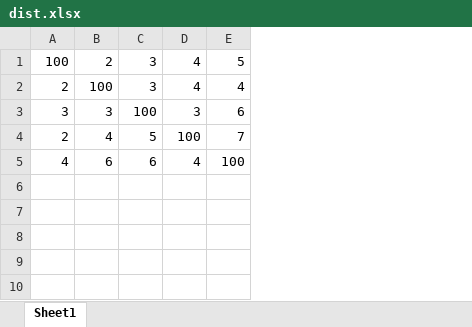
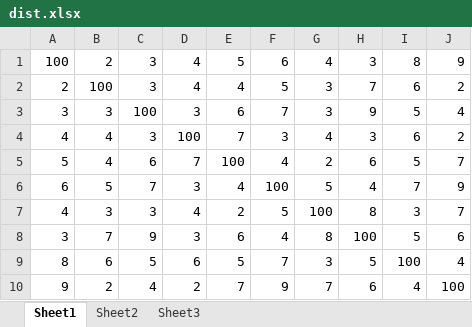
Before and after one commit to zohrehraziei/MIP_VRP, an Excel workbook: src/dist.xlsx, sheet Sheet1, drawn as a sheet; values as stored, in another font and other column widths than the file's, no borders; addresses are those after the commit; the diff names each change by its address in the sheet, - before the commit and + after, or states it on an @@ line.

Commit message:
Update dist.xlsx

```diff
--- a/src/dist.xlsx (sheet Sheet1)
+++ b/src/dist.xlsx (sheet Sheet1)
+sheet tab: Sheet2
+sheet tab: Sheet3
+column F, rows 1-4: 6 | 5 | 7 | 3; row 7: 5
+column G, rows 1-4: 4 | 3 | 3 | 4; row 7: 100
+column H, rows 1-4: 3 | 7 | 9 | 3; row 7: 8
+column I, rows 1-4: 8 | 6 | 5 | 6; row 7: 3
+column J, rows 1-4: 9 | 2 | 4 | 2; row 7: 7
-A4: 2
+A4: 4
-C4: 5
+C4: 3
+row 5: 5 | 4 | 6 | 7 | 100 | 4 | 2 | 6 | 5 | 7
+row 6: 6 | 5 | 7 | 3 | 4 | 100 | 5 | 4 | 7 | 9
-B7: 6
+B7: 3
-C7: 6
+C7: 3
-E7: 100
+E7: 2
+row 8: 3 | 7 | 9 | 3 | 6 | 4 | 8 | 100 | 5 | 6
+row 9: 8 | 6 | 5 | 6 | 5 | 7 | 3 | 5 | 100 | 4
+row 10: 9 | 2 | 4 | 2 | 7 | 9 | 7 | 6 | 4 | 100
```
